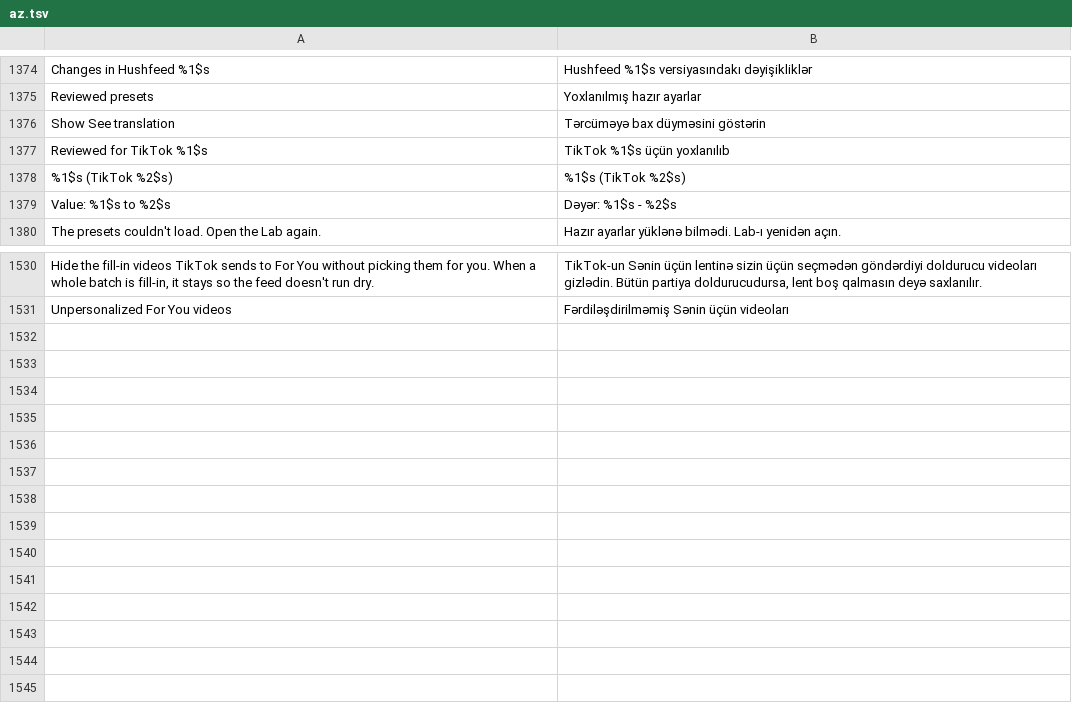
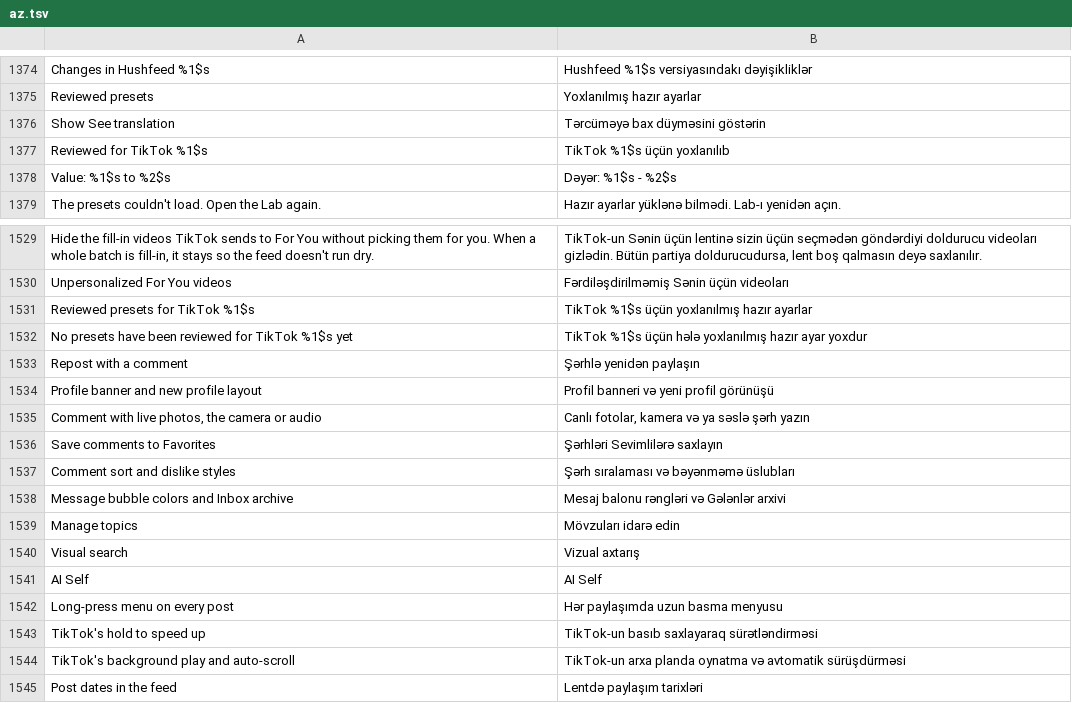
Before and after one commit to SA-SUJON/HushFeed, a TSV file: extensions/tiktok/src/main/l10n/az.tsv, drawn as a sheet; only a part is shown, gaps mark what is left out.

```diff
--- a/extensions/tiktok/src/main/l10n/az.tsv
+++ b/extensions/tiktok/src/main/l10n/az.tsv
@@ -1377,3 +1377,2 @@ Show See translation	Tərcüməyə bax düyməsini göstərin
 Reviewed for TikTok %1$s	TikTok %1$s üçün yoxlanılıb
-%1$s (TikTok %2$s)	%1$s (TikTok %2$s)
 Value: %1$s to %2$s	Dəyər: %1$s - %2$s
@@ -1531 +1530,16 @@ Hide the fill-in videos TikTok sends to For You without picking them for you. Wh
 Unpersonalized For You videos	Fərdiləşdirilməmiş Sənin üçün videoları
+Reviewed presets for TikTok %1$s	TikTok %1$s üçün yoxlanılmış hazır ayarlar
+No presets have been reviewed for TikTok %1$s yet	TikTok %1$s üçün hələ yoxlanılmış hazır ayar yoxdur
+Repost with a comment	Şərhlə yenidən paylaşın
+Profile banner and new profile layout	Profil banneri və yeni profil görünüşü
+Comment with live photos, the camera or audio	Canlı fotolar, kamera və ya səslə şərh yazın
+Save comments to Favorites	Şərhləri Sevimlilərə saxlayın
+Comment sort and dislike styles	Şərh sıralaması və bəyənməmə üslubları
+Message bubble colors and Inbox archive	Mesaj balonu rəngləri və Gələnlər arxivi
+Manage topics	Mövzuları idarə edin
+Visual search	Vizual axtarış
+AI Self	AI Self
+Long-press menu on every post	Hər paylaşımda uzun basma menyusu
+TikTok's hold to speed up	TikTok-un basıb saxlayaraq sürətləndirməsi
+TikTok's background play and auto-scroll	TikTok-un arxa planda oynatma və avtomatik sürüşdürməsi
+Post dates in the feed	Lentdə paylaşım tarixləri
```
Also changed, not shown: extensions/tiktok/src/main/l10n/es.tsv, extensions/tiktok/src/main/l10n/it.tsv, 12 other files.
